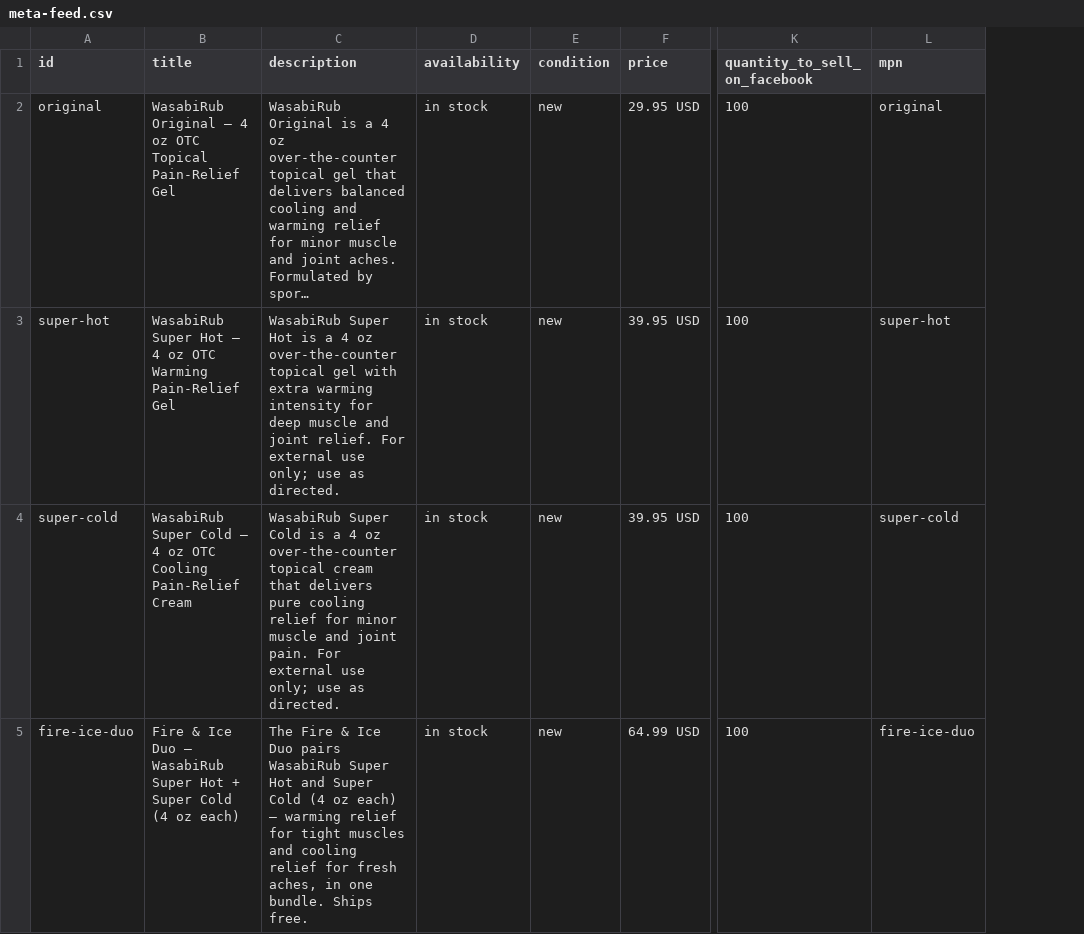
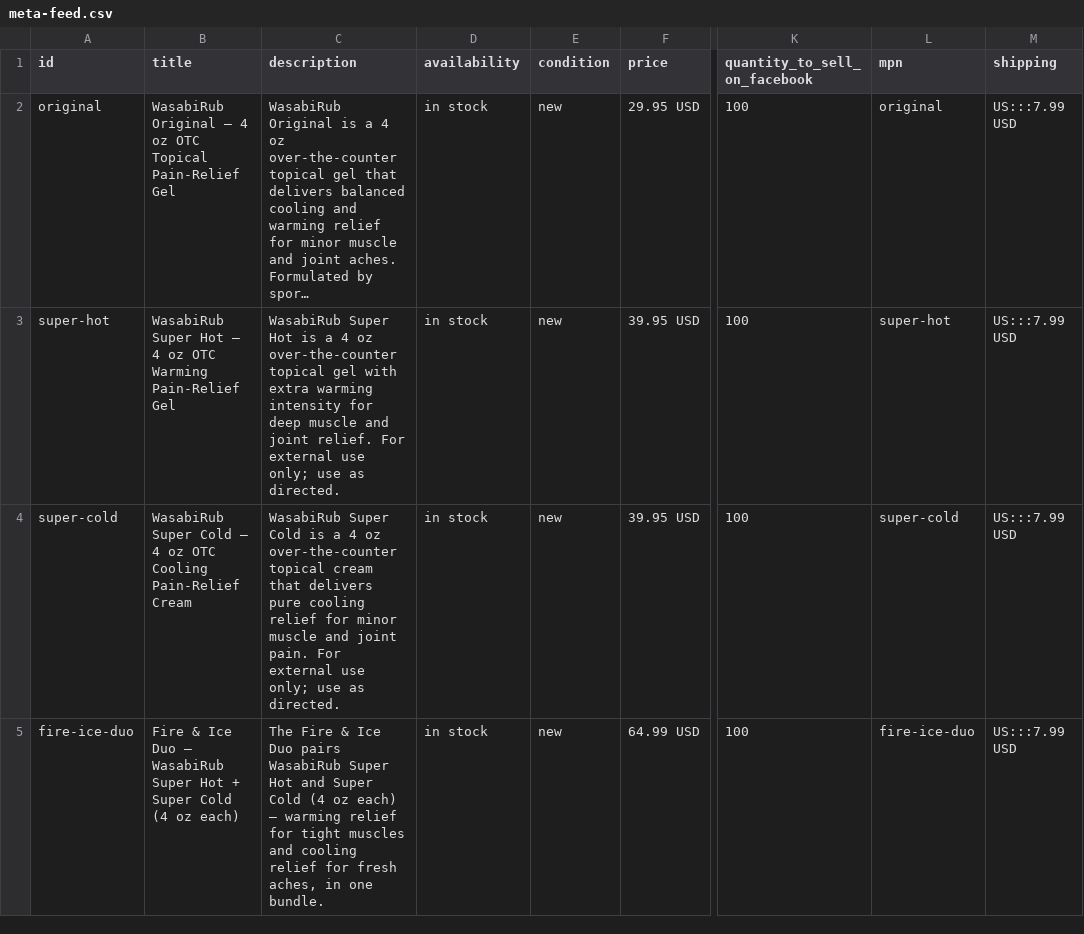
Before and after one commit to kennadyscott/wasabirub-redesign, a CSV file: meta-feed.csv, drawn as a sheet; only a part is shown, gaps mark what is left out; long unchanged cells end in …; the diff covers the shown part only; the diff names each change by its address in the sheet, - before the commit and + after, or states it on an @@ line.

```diff
--- a/meta-feed.csv
+++ b/meta-feed.csv
+column M (shipping), rows 2-5: all US:::7.99 USD
-C5 (description): …one bundle. Ships free.
+C5 (description): …one bundle.
```
Also changed, not shown: 3 edited cells elsewhere in this file, 26 other files.
